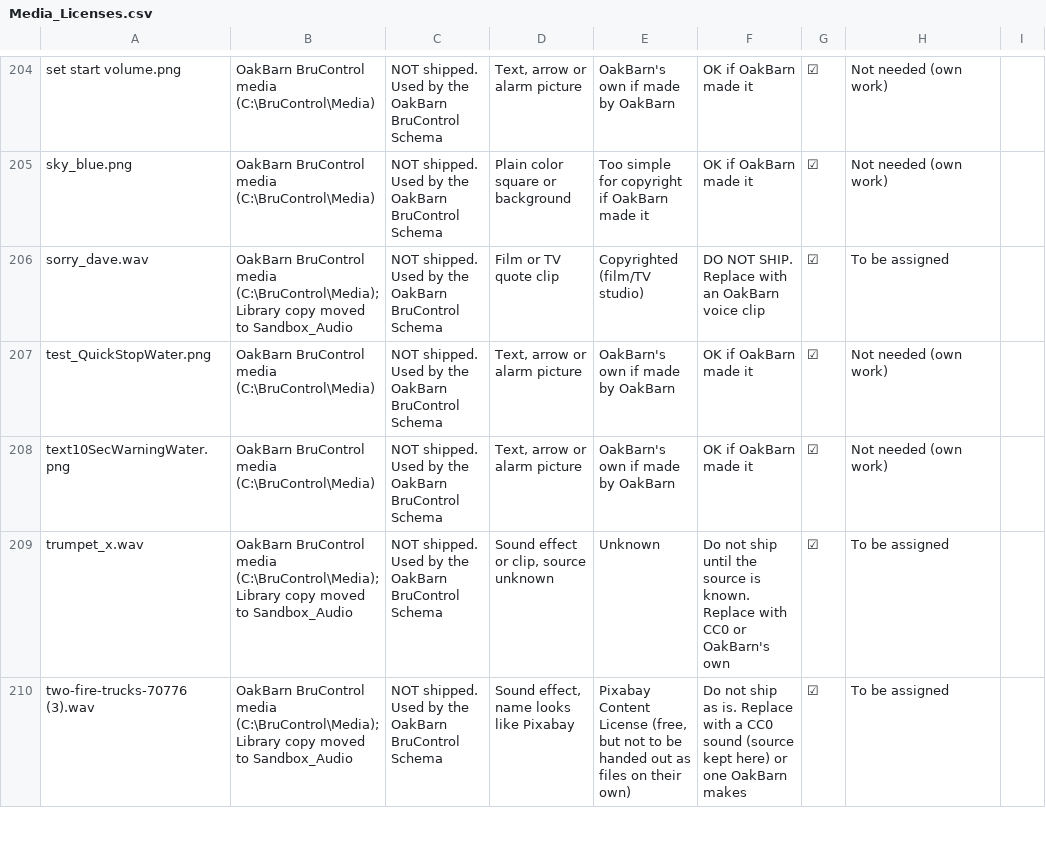
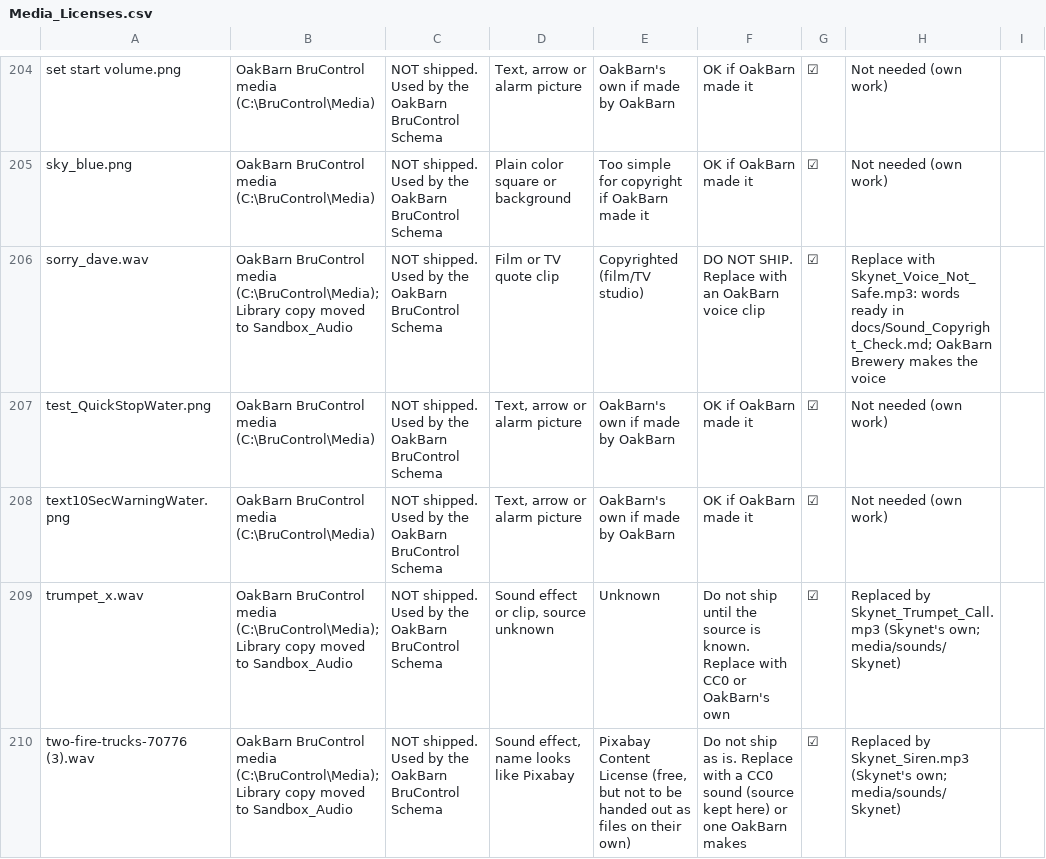
Before and after one commit to oakbarn/Skynet_Brewery, a CSV file: docs/Media_Licenses.csv, drawn as a sheet; only a part is shown, gaps mark what is left out; the diff covers the shown part only.

```diff
--- a/docs/Media_Licenses.csv
+++ b/docs/Media_Licenses.csv
@@ -205,6 +205,6 @@ set start volume.png,OakBarn BruControl media (C:\BruControl\Media),NOT shipped.
 sky_blue.png,OakBarn BruControl media (C:\BruControl\Media),NOT shipped. Used by the OakBarn BruControl Schema,Plain color square or background,Too simple for copyright if OakBarn made it,OK if OakBarn made it,☑,Not needed (own work)
-sorry_dave.wav,OakBarn BruControl media (C:\BruControl\Media); Library copy moved to Sandbox_Audio,NOT shipped. Used by the OakBarn BruControl Schema,Film or TV quote clip,Copyrighted (film/TV studio),DO NOT SHIP. Replace with an OakBarn voice clip,☑,To be assigned
+sorry_dave.wav,OakBarn BruControl media (C:\BruControl\Media); Library copy moved to Sandbox_Audio,NOT shipped. Used by the OakBarn BruControl Schema,Film or TV quote clip,Copyrighted (film/TV studio),DO NOT SHIP. Replace with an OakBarn voice clip,☑,Replace with Skynet_Voice_Not_Safe.mp3: words ready in docs/Sound_Copyright_Check.md; OakBarn Brewery makes the voice
 test_QuickStopWater.png,OakBarn BruControl media (C:\BruControl\Media),NOT shipped. Used by the OakBarn BruControl Schema,"Text, arrow or alarm picture",OakBarn's own if made by OakBarn,OK if OakBarn made it,☑,Not needed (own work)
 text10SecWarningWater.png,OakBarn BruControl media (C:\BruControl\Media),NOT shipped. Used by the OakBarn BruControl Schema,"Text, arrow or alarm picture",OakBarn's own if made by OakBarn,OK if OakBarn made it,☑,Not needed (own work)
-trumpet_x.wav,OakBarn BruControl media (C:\BruControl\Media); Library copy moved to Sandbox_Audio,NOT shipped. Used by the OakBarn BruControl Schema,"Sound effect or clip, source unknown",Unknown,Do not ship until the source is known. Replace with CC0 or OakBarn's own,☑,To be assigned
-two-fire-trucks-70776 (3).wav,OakBarn BruControl media (C:\BruControl\Media); Library copy moved to Sandbox_Audio,NOT shipped. Used by the OakBarn BruControl Schema,"Sound effect, name looks like Pixabay","Pixabay Content License (free, but not to be handed out as files on their own)",Do not ship as is. Replace with a CC0 sound (source kept here) or one OakBarn makes,☑,To be assigned
+trumpet_x.wav,OakBarn BruControl media (C:\BruControl\Media); Library copy moved to Sandbox_Audio,NOT shipped. Used by the OakBarn BruControl Schema,"Sound effect or clip, source unknown",Unknown,Do not ship until the source is known. Replace with CC0 or OakBarn's own,☑,Replaced by Skynet_Trumpet_Call.mp3 (Skynet's own; media/sounds/Skynet)
+two-fire-trucks-70776 (3).wav,OakBarn BruControl media (C:\BruControl\Media); Library copy moved to Sandbox_Audio,NOT shipped. Used by the OakBarn BruControl Schema,"Sound effect, name looks like Pixabay","Pixabay Content License (free, but not to be handed out as files on their own)",Do not ship as is. Replace with a CC0 sound (source kept here) or one OakBarn makes,☑,Replaced by Skynet_Siren.mp3 (Skynet's own; media/sounds/Skynet)
```
Also changed, not shown: 8 added rows and 18 edited cells elsewhere in this file, 11 other files.
